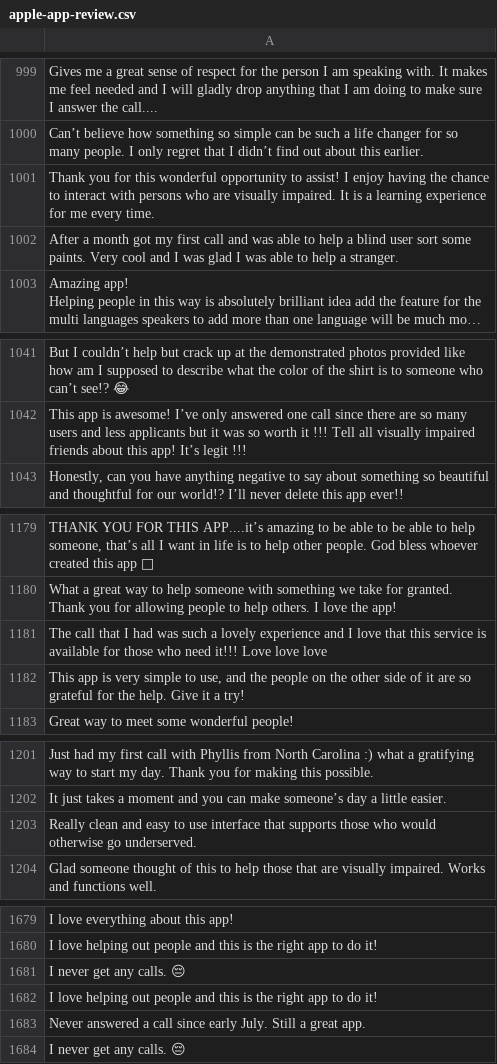
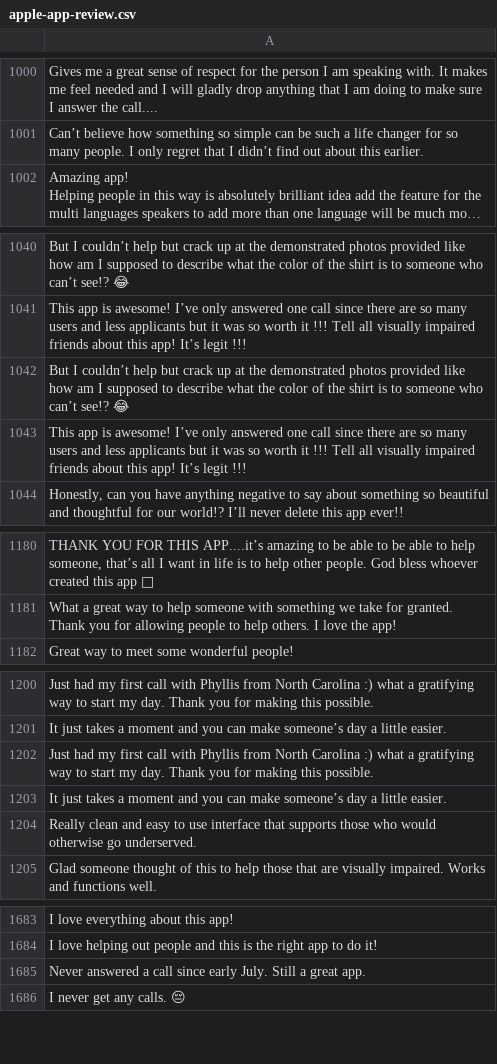
Before and after one commit to wanghaisheng/autoscraper-changes, a CSV file: apple-app-review.csv, drawn as a sheet; only a part is shown, gaps mark what is left out; long unchanged cells end in …; removed rows and columns are numbered as before the commit, all else as after; the diff covers the shown part only; the diff names each change by its address in the sheet, - before the commit and + after, or states it on an @@ line.

```diff
--- a/apple-app-review.csv
+++ b/apple-app-review.csv
-row 1001: Thank you for this wonderful opportunity to assist! I enjoy having the chance to interact with persons who are visually impaired. It is a learning experience for me every time.
-row 1002: After a month got my first call and was able to help a blind user sort some paints. Very cool and I was glad I was able to help a stranger.
+row 1042: But I couldn’t help but crack up at the demonstrated photos provided like how am I supposed to describe what the color of the shirt is to someone who can’t see!? 😂
+row 1043: This app is awesome! I’ve only answered one call since there are so many users and less applicants but it was so worth it !!! Tell all visually impaired friends about this app! It’s legit !!!
-row 1181: The call that I had was such a lovely experience and I love that this service is available for those who need it!!! Love love love
-row 1182: This app is very simple to use, and the people on the other side of it are so grateful for the help. Give it a try!
+row 1202: Just had my first call with Phyllis from North Carolina :) what a gratifying way to start my day. Thank you for making this possible.
+row 1203: It just takes a moment and you can make someone’s day a little easier.
-row 1681: I never get any calls. 😔
-row 1682: I love helping out people and this is the right app to do it!
```
Also changed, not shown: 29 added rows, 25 removed rows and 39 moved rows elsewhere in this file, 1 other file.
